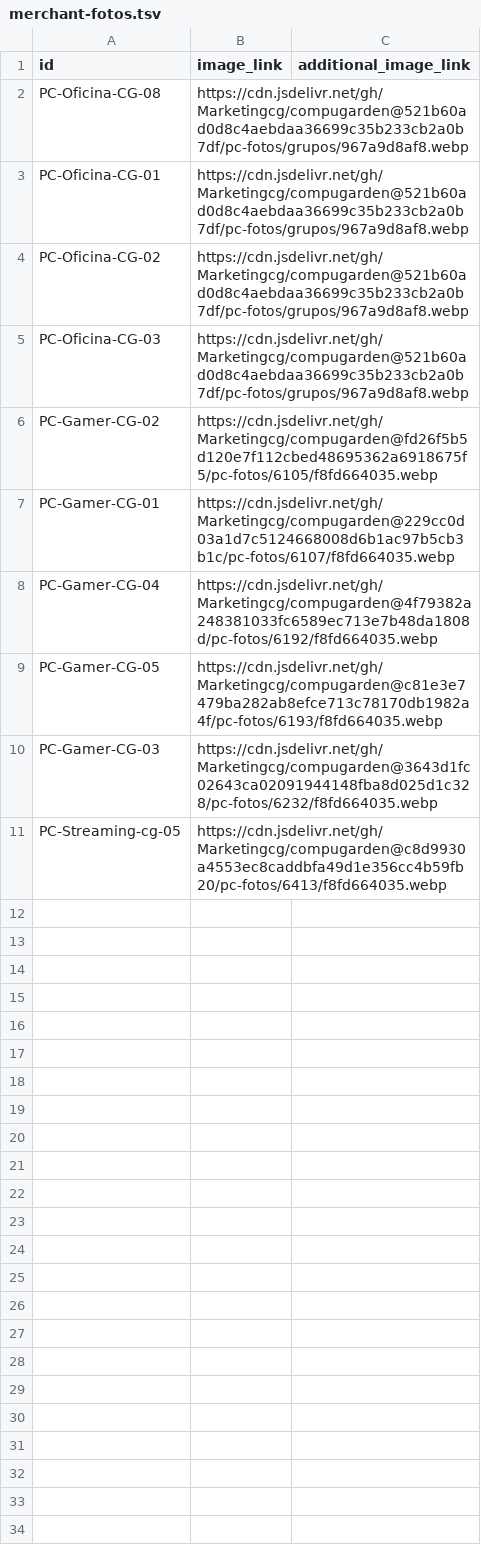
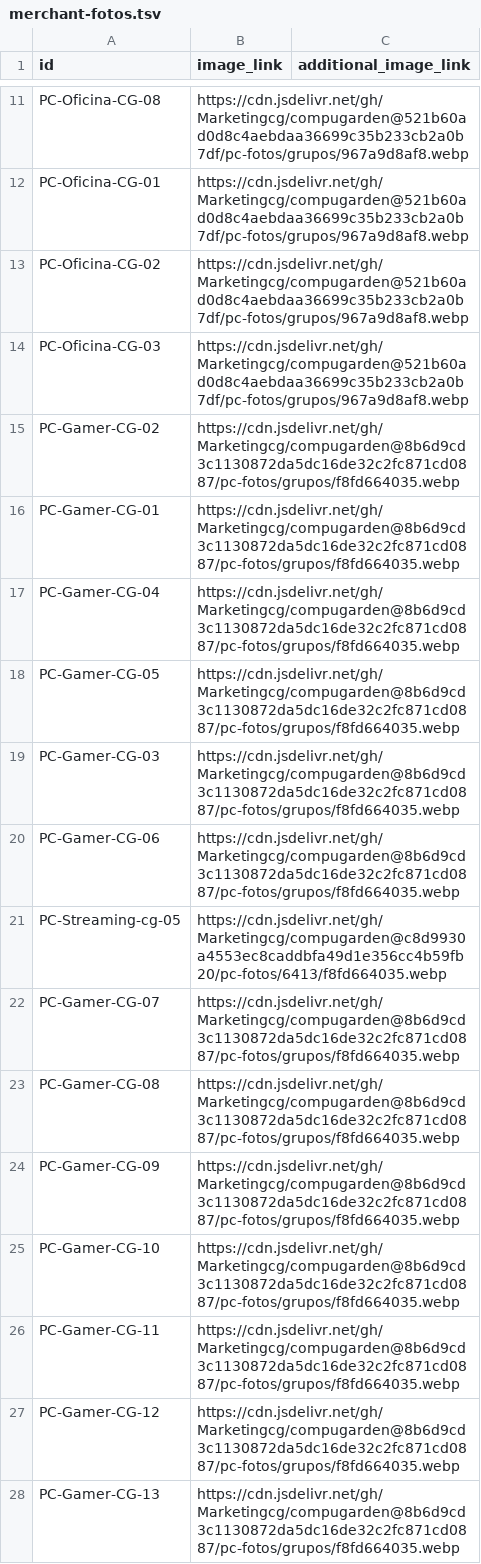
Before and after one commit to Marketingcg/compugarden, a TSV file: pc-fotos/merchant-fotos.tsv, drawn as a sheet; only a part is shown, gaps mark what is left out; the diff covers the shown part only.

Commit message:
Índice de fotos: grupo de 27 PC

```diff
--- a/pc-fotos/merchant-fotos.tsv
+++ b/pc-fotos/merchant-fotos.tsv
@@ -5,7 +14,15 @@ PC-Oficina-CG-02	https://cdn.jsdelivr.net/gh/Marketingcg/compugarden@521b60ad0d8
 PC-Oficina-CG-03	https://cdn.jsdelivr.net/gh/Marketingcg/compugarden@521b60ad0d8c4aebdaa36699c35b233cb2a0b7df/pc-fotos/grupos/967a9d8af8.webp	
-PC-Gamer-CG-02	https://cdn.jsdelivr.net/gh/Marketingcg/compugarden@fd26f5b5d120e7f112cbed48695362a6918675f5/pc-fotos/6105/f8fd664035.webp	
-PC-Gamer-CG-01	https://cdn.jsdelivr.net/gh/Marketingcg/compugarden@229cc0d03a1d7c5124668008d6b1ac97b5cb3b1c/pc-fotos/6107/f8fd664035.webp	
-PC-Gamer-CG-04	https://cdn.jsdelivr.net/gh/Marketingcg/compugarden@4f79382a248381033fc6589ec713e7b48da1808d/pc-fotos/6192/f8fd664035.webp	
-PC-Gamer-CG-05	https://cdn.jsdelivr.net/gh/Marketingcg/compugarden@c81e3e7479ba282ab8efce713c78170db1982a4f/pc-fotos/6193/f8fd664035.webp	
-PC-Gamer-CG-03	https://cdn.jsdelivr.net/gh/Marketingcg/compugarden@3643d1fc02643ca02091944148fba8d025d1c328/pc-fotos/6232/f8fd664035.webp	
+PC-Gamer-CG-02	https://cdn.jsdelivr.net/gh/Marketingcg/compugarden@8b6d9cd3c1130872da5dc16de32c2fc871cd0887/pc-fotos/grupos/f8fd664035.webp	
+PC-Gamer-CG-01	https://cdn.jsdelivr.net/gh/Marketingcg/compugarden@8b6d9cd3c1130872da5dc16de32c2fc871cd0887/pc-fotos/grupos/f8fd664035.webp	
+PC-Gamer-CG-04	https://cdn.jsdelivr.net/gh/Marketingcg/compugarden@8b6d9cd3c1130872da5dc16de32c2fc871cd0887/pc-fotos/grupos/f8fd664035.webp	
+PC-Gamer-CG-05	https://cdn.jsdelivr.net/gh/Marketingcg/compugarden@8b6d9cd3c1130872da5dc16de32c2fc871cd0887/pc-fotos/grupos/f8fd664035.webp	
+PC-Gamer-CG-03	https://cdn.jsdelivr.net/gh/Marketingcg/compugarden@8b6d9cd3c1130872da5dc16de32c2fc871cd0887/pc-fotos/grupos/f8fd664035.webp	
+PC-Gamer-CG-06	https://cdn.jsdelivr.net/gh/Marketingcg/compugarden@8b6d9cd3c1130872da5dc16de32c2fc871cd0887/pc-fotos/grupos/f8fd664035.webp	
 PC-Streaming-cg-05	https://cdn.jsdelivr.net/gh/Marketingcg/compugarden@c8d9930a4553ec8caddbfa49d1e356cc4b59fb20/pc-fotos/6413/f8fd664035.webp	
+PC-Gamer-CG-07	https://cdn.jsdelivr.net/gh/Marketingcg/compugarden@8b6d9cd3c1130872da5dc16de32c2fc871cd0887/pc-fotos/grupos/f8fd664035.webp	
+PC-Gamer-CG-08	https://cdn.jsdelivr.net/gh/Marketingcg/compugarden@8b6d9cd3c1130872da5dc16de32c2fc871cd0887/pc-fotos/grupos/f8fd664035.webp	
+PC-Gamer-CG-09	https://cdn.jsdelivr.net/gh/Marketingcg/compugarden@8b6d9cd3c1130872da5dc16de32c2fc871cd0887/pc-fotos/grupos/f8fd664035.webp	
+PC-Gamer-CG-10	https://cdn.jsdelivr.net/gh/Marketingcg/compugarden@8b6d9cd3c1130872da5dc16de32c2fc871cd0887/pc-fotos/grupos/f8fd664035.webp	
+PC-Gamer-CG-11	https://cdn.jsdelivr.net/gh/Marketingcg/compugarden@8b6d9cd3c1130872da5dc16de32c2fc871cd0887/pc-fotos/grupos/f8fd664035.webp	
+PC-Gamer-CG-12	https://cdn.jsdelivr.net/gh/Marketingcg/compugarden@8b6d9cd3c1130872da5dc16de32c2fc871cd0887/pc-fotos/grupos/f8fd664035.webp	
+PC-Gamer-CG-13	https://cdn.jsdelivr.net/gh/Marketingcg/compugarden@8b6d9cd3c1130872da5dc16de32c2fc871cd0887/pc-fotos/grupos/f8fd664035.webp	
```
Also changed, not shown: 14 added rows elsewhere in this file, 1 other file.
